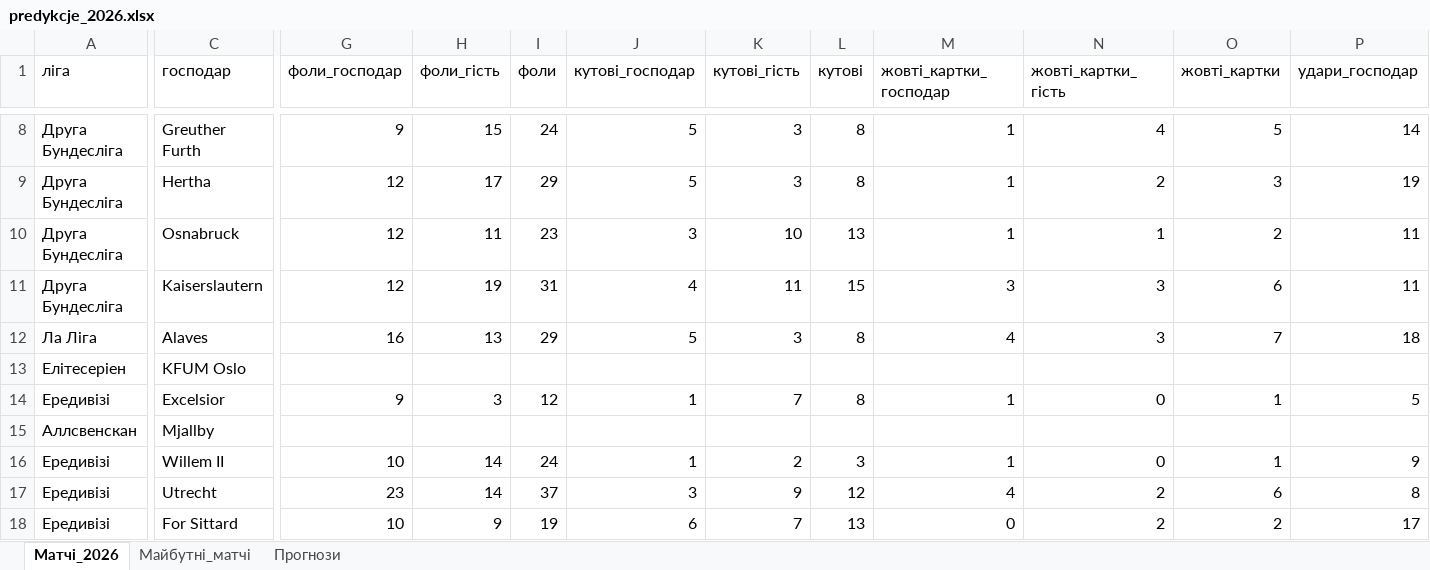
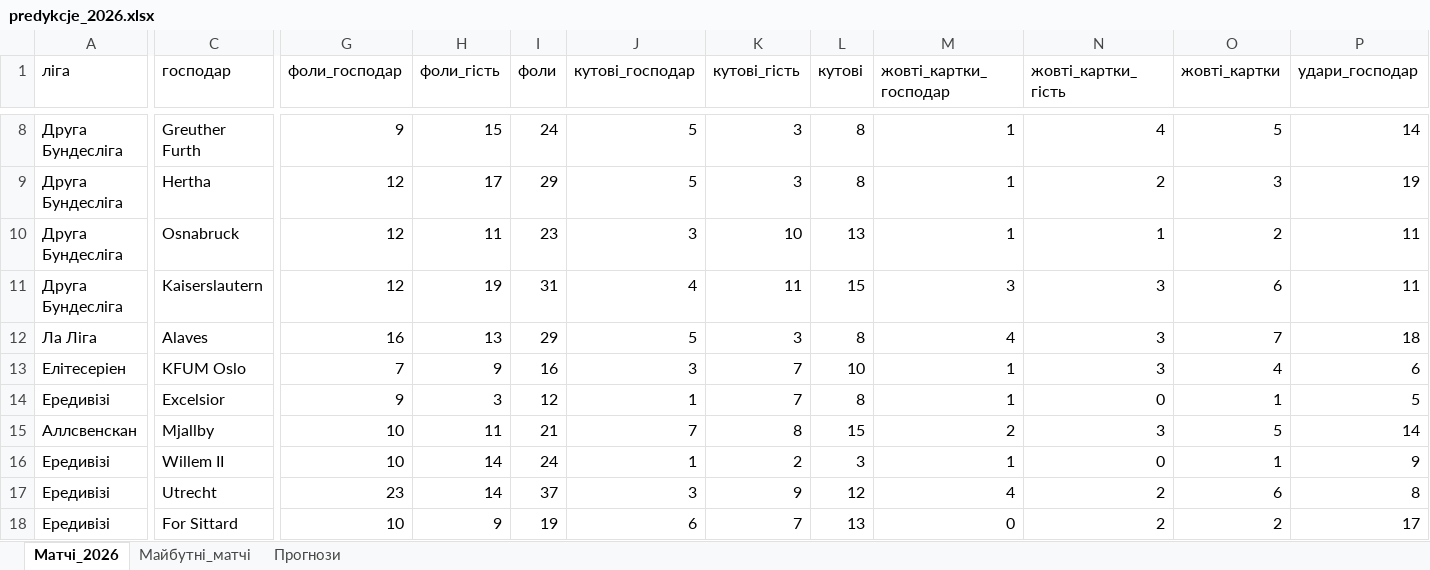
Before and after one commit to Bigmax1993/prognoza-meczy, an Excel workbook: predykcje_2026.xlsx, sheet Матчі_2026, drawn as a sheet; only a part is shown, gaps mark what is left out; values as stored, in another font and other column widths than the file's, no borders; table styles not drawn; the diff covers the shown part only; the diff names each change by its address in the sheet, - before the commit and + after, or states it on an @@ line.

```diff
--- a/predykcje_2026.xlsx (sheet Матчі_2026)
+++ b/predykcje_2026.xlsx (sheet Матчі_2026)
-G13 (фоли_господар): (empty)
+G13 (фоли_господар): 7
-H13 (фоли_гість): (empty)
+H13 (фоли_гість): 9
-I13 (фоли): (empty)
+I13 (фоли): 16
-J13 (кутові_господар): (empty)
+J13 (кутові_господар): 3
-K13 (кутові_гість): (empty)
+K13 (кутові_гість): 7
-L13 (кутові): (empty)
+L13 (кутові): 10
-M13 (жовті_картки_господар): (empty)
+M13 (жовті_картки_господар): 1
-N13 (жовті_картки_гість): (empty)
+N13 (жовті_картки_гість): 3
-O13 (жовті_картки): (empty)
+O13 (жовті_картки): 4
-P13 (удари_господар): (empty)
+P13 (удари_господар): 6
-G15 (фоли_господар): (empty)
+G15 (фоли_господар): 10
-H15 (фоли_гість): (empty)
+H15 (фоли_гість): 11
-I15 (фоли): (empty)
+I15 (фоли): 21
-J15 (кутові_господар): (empty)
+J15 (кутові_господар): 7
-K15 (кутові_гість): (empty)
+K15 (кутові_гість): 8
-L15 (кутові): (empty)
+L15 (кутові): 15
-M15 (жовті_картки_господар): (empty)
+M15 (жовті_картки_господар): 2
-N15 (жовті_картки_гість): (empty)
+N15 (жовті_картки_гість): 3
-O15 (жовті_картки): (empty)
+O15 (жовті_картки): 5
-P15 (удари_господар): (empty)
+P15 (удари_господар): 14
```
Also changed, not shown: 820 edited cells elsewhere in this sheet, 5 other files.
